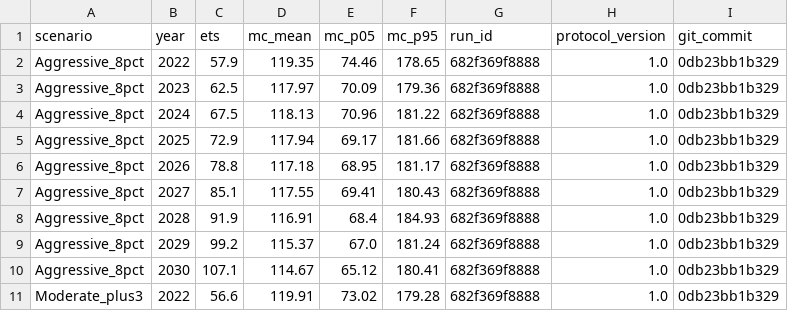
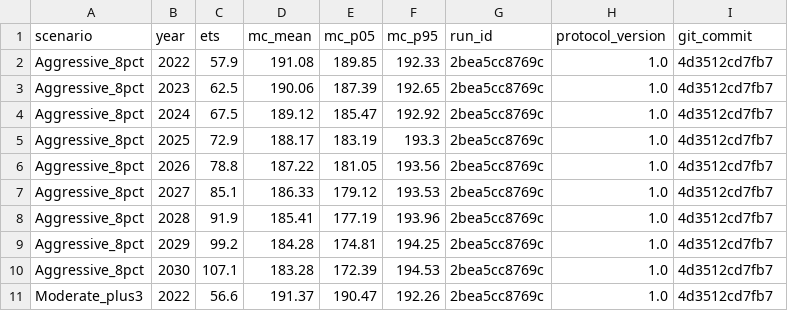
Before and after one commit to frankvonka/aviation-ets-eu, a CSV file: results/simulation/s4_policy_montecarlo.csv, drawn as a sheet; only a part is shown; the diff covers the shown part only.

```diff
--- a/results/simulation/s4_policy_montecarlo.csv
+++ b/results/simulation/s4_policy_montecarlo.csv
@@ -1,11 +1,11 @@
 scenario,year,ets,mc_mean,mc_p05,mc_p95,run_id,protocol_version,git_commit
-Aggressive_8pct,2022,57.9,119.35,74.46,178.65,682f369f8888,1.0,0db23bb1b329
-Aggressive_8pct,2023,62.5,117.97,70.09,179.36,682f369f8888,1.0,0db23bb1b329
-Aggressive_8pct,2024,67.5,118.13,70.96,181.22,682f369f8888,1.0,0db23bb1b329
-Aggressive_8pct,2025,72.9,117.94,69.17,181.66,682f369f8888,1.0,0db23bb1b329
-Aggressive_8pct,2026,78.8,117.18,68.95,181.17,682f369f8888,1.0,0db23bb1b329
-Aggressive_8pct,2027,85.1,117.55,69.41,180.43,682f369f8888,1.0,0db23bb1b329
-Aggressive_8pct,2028,91.9,116.91,68.4,184.93,682f369f8888,1.0,0db23bb1b329
-Aggressive_8pct,2029,99.2,115.37,67.0,181.24,682f369f8888,1.0,0db23bb1b329
-Aggressive_8pct,2030,107.1,114.67,65.12,180.41,682f369f8888,1.0,0db23bb1b329
-Moderate_plus3,2022,56.6,119.91,73.02,179.28,682f369f8888,1.0,0db23bb1b329
+Aggressive_8pct,2022,57.9,191.08,189.85,192.33,2bea5cc8769c,1.0,4d3512cd7fb7
+Aggressive_8pct,2023,62.5,190.06,187.39,192.65,2bea5cc8769c,1.0,4d3512cd7fb7
+Aggressive_8pct,2024,67.5,189.12,185.47,192.92,2bea5cc8769c,1.0,4d3512cd7fb7
+Aggressive_8pct,2025,72.9,188.17,183.19,193.3,2bea5cc8769c,1.0,4d3512cd7fb7
+Aggressive_8pct,2026,78.8,187.22,181.05,193.56,2bea5cc8769c,1.0,4d3512cd7fb7
+Aggressive_8pct,2027,85.1,186.33,179.12,193.53,2bea5cc8769c,1.0,4d3512cd7fb7
+Aggressive_8pct,2028,91.9,185.41,177.19,193.96,2bea5cc8769c,1.0,4d3512cd7fb7
+Aggressive_8pct,2029,99.2,184.28,174.81,194.25,2bea5cc8769c,1.0,4d3512cd7fb7
+Aggressive_8pct,2030,107.1,183.28,172.39,194.53,2bea5cc8769c,1.0,4d3512cd7fb7
+Moderate_plus3,2022,56.6,191.37,190.47,192.26,2bea5cc8769c,1.0,4d3512cd7fb7
```
Also changed, not shown: 85 edited cells elsewhere in this file, results/ml/aipw_state_effects.csv, results/models/main_models.csv, 54 other files.
